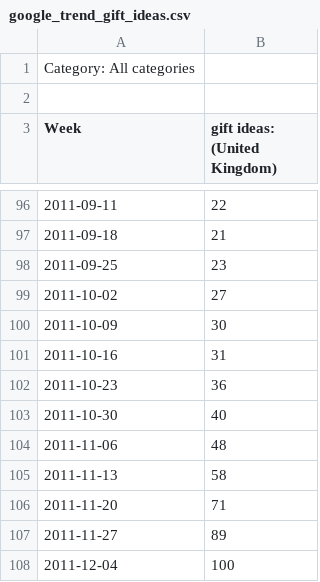
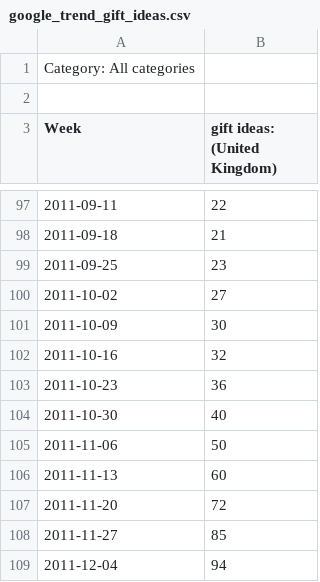
Before and after one commit to luizvalle/ieor4578_project2, a CSV file: notebooks/explanatory_variables/data/google_trend_gift_ideas.csv, drawn as a sheet; only a part is shown, gaps mark what is left out; the diff covers the shown part only.

```diff
--- a/notebooks/explanatory_variables/data/google_trend_gift_ideas.csv
+++ b/notebooks/explanatory_variables/data/google_trend_gift_ideas.csv
@@ -100,9 +101,9 @@ Week,gift ideas: (United Kingdom)
 2011-10-09,30
-2011-10-16,31
+2011-10-16,32
 2011-10-23,36
 2011-10-30,40
-2011-11-06,48
-2011-11-13,58
-2011-11-20,71
-2011-11-27,89
-2011-12-04,100
+2011-11-06,50
+2011-11-13,60
+2011-11-20,72
+2011-11-27,85
+2011-12-04,94
```
Also changed, not shown: 1 added row and 49 edited cells elsewhere in this file, 3 other files.
